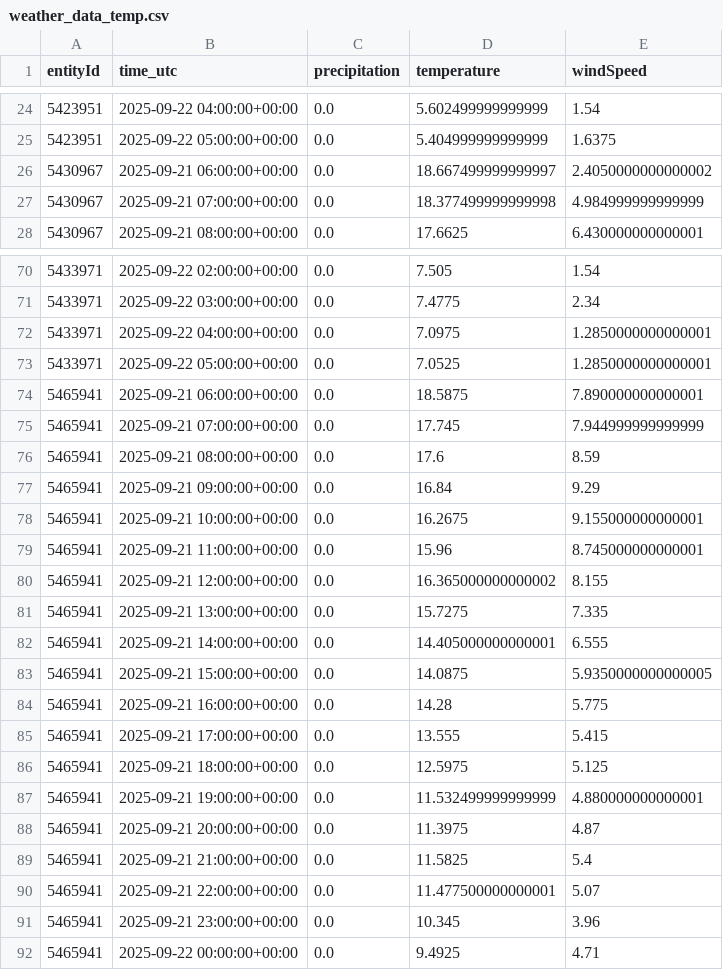
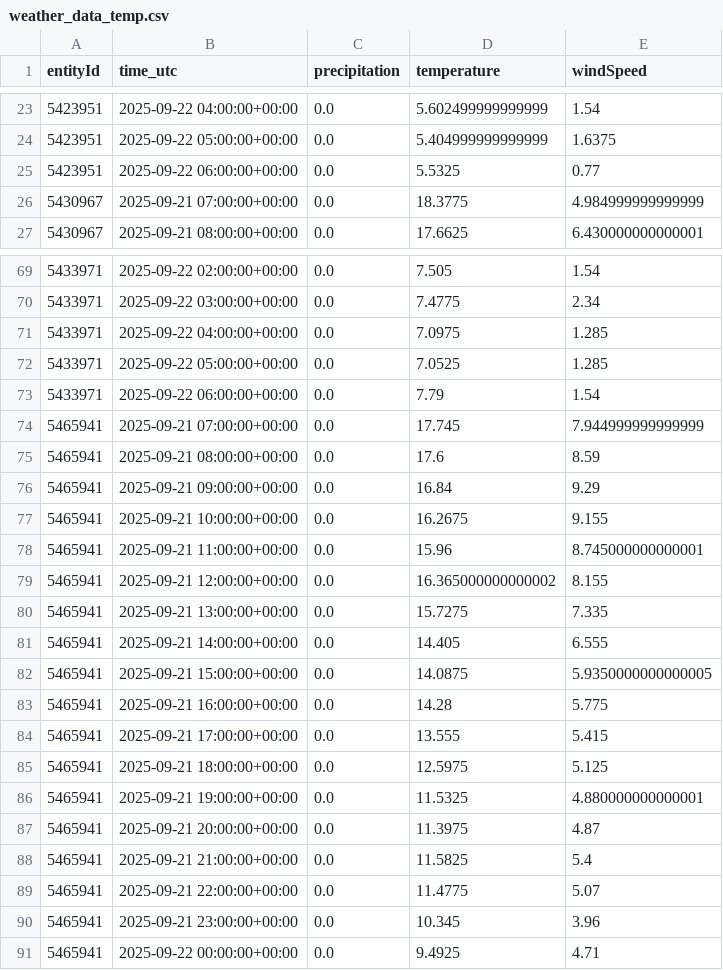
Before and after one commit to kielregionmobil/Sprottenflotte_Prediction, a CSV file: data/weather_data_temp.csv, drawn as a sheet; only a part is shown, gaps mark what is left out; the diff covers the shown part only.

Commit message:
Update data/weather_data_temp.csv file

```diff
--- a/data/weather_data_temp.csv
+++ b/data/weather_data_temp.csv
@@ -25,4 +24,4 @@ entityId,time_utc,precipitation,temperature,windSpeed
 5423951,2025-09-22 05:00:00+00:00,0.0,5.404999999999999,1.6375
-5430967,2025-09-21 06:00:00+00:00,0.0,18.667499999999997,2.4050000000000002
-5430967,2025-09-21 07:00:00+00:00,0.0,18.377499999999998,4.984999999999999
+5423951,2025-09-22 06:00:00+00:00,0.0,5.5325,0.77
+5430967,2025-09-21 07:00:00+00:00,0.0,18.3775,4.984999999999999
 5430967,2025-09-21 08:00:00+00:00,0.0,17.6625,6.430000000000001
@@ -71,5 +70,5 @@ entityId,time_utc,precipitation,temperature,windSpeed
 5433971,2025-09-22 03:00:00+00:00,0.0,7.4775,2.34
-5433971,2025-09-22 04:00:00+00:00,0.0,7.0975,1.2850000000000001
-5433971,2025-09-22 05:00:00+00:00,0.0,7.0525,1.2850000000000001
-5465941,2025-09-21 06:00:00+00:00,0.0,18.5875,7.890000000000001
+5433971,2025-09-22 04:00:00+00:00,0.0,7.0975,1.285
+5433971,2025-09-22 05:00:00+00:00,0.0,7.0525,1.285
+5433971,2025-09-22 06:00:00+00:00,0.0,7.79,1.54
 5465941,2025-09-21 07:00:00+00:00,0.0,17.745,7.944999999999999
@@ -77,3 +76,3 @@ entityId,time_utc,precipitation,temperature,windSpeed
 5465941,2025-09-21 09:00:00+00:00,0.0,16.84,9.29
-5465941,2025-09-21 10:00:00+00:00,0.0,16.2675,9.155000000000001
+5465941,2025-09-21 10:00:00+00:00,0.0,16.2675,9.155
 5465941,2025-09-21 11:00:00+00:00,0.0,15.96,8.745000000000001
@@ -81,3 +80,3 @@ entityId,time_utc,precipitation,temperature,windSpeed
 5465941,2025-09-21 13:00:00+00:00,0.0,15.7275,7.335
-5465941,2025-09-21 14:00:00+00:00,0.0,14.405000000000001,6.555
+5465941,2025-09-21 14:00:00+00:00,0.0,14.405,6.555
 5465941,2025-09-21 15:00:00+00:00,0.0,14.0875,5.9350000000000005
@@ -86,6 +85,6 @@ entityId,time_utc,precipitation,temperature,windSpeed
 5465941,2025-09-21 18:00:00+00:00,0.0,12.5975,5.125
-5465941,2025-09-21 19:00:00+00:00,0.0,11.532499999999999,4.880000000000001
+5465941,2025-09-21 19:00:00+00:00,0.0,11.5325,4.880000000000001
 5465941,2025-09-21 20:00:00+00:00,0.0,11.3975,4.87
 5465941,2025-09-21 21:00:00+00:00,0.0,11.5825,5.4
-5465941,2025-09-21 22:00:00+00:00,0.0,11.477500000000001,5.07
+5465941,2025-09-21 22:00:00+00:00,0.0,11.4775,5.07
 5465941,2025-09-21 23:00:00+00:00,0.0,10.345,3.96
```
Also changed, not shown: 5 added rows, 5 removed rows and 20 edited cells elsewhere in this file.
